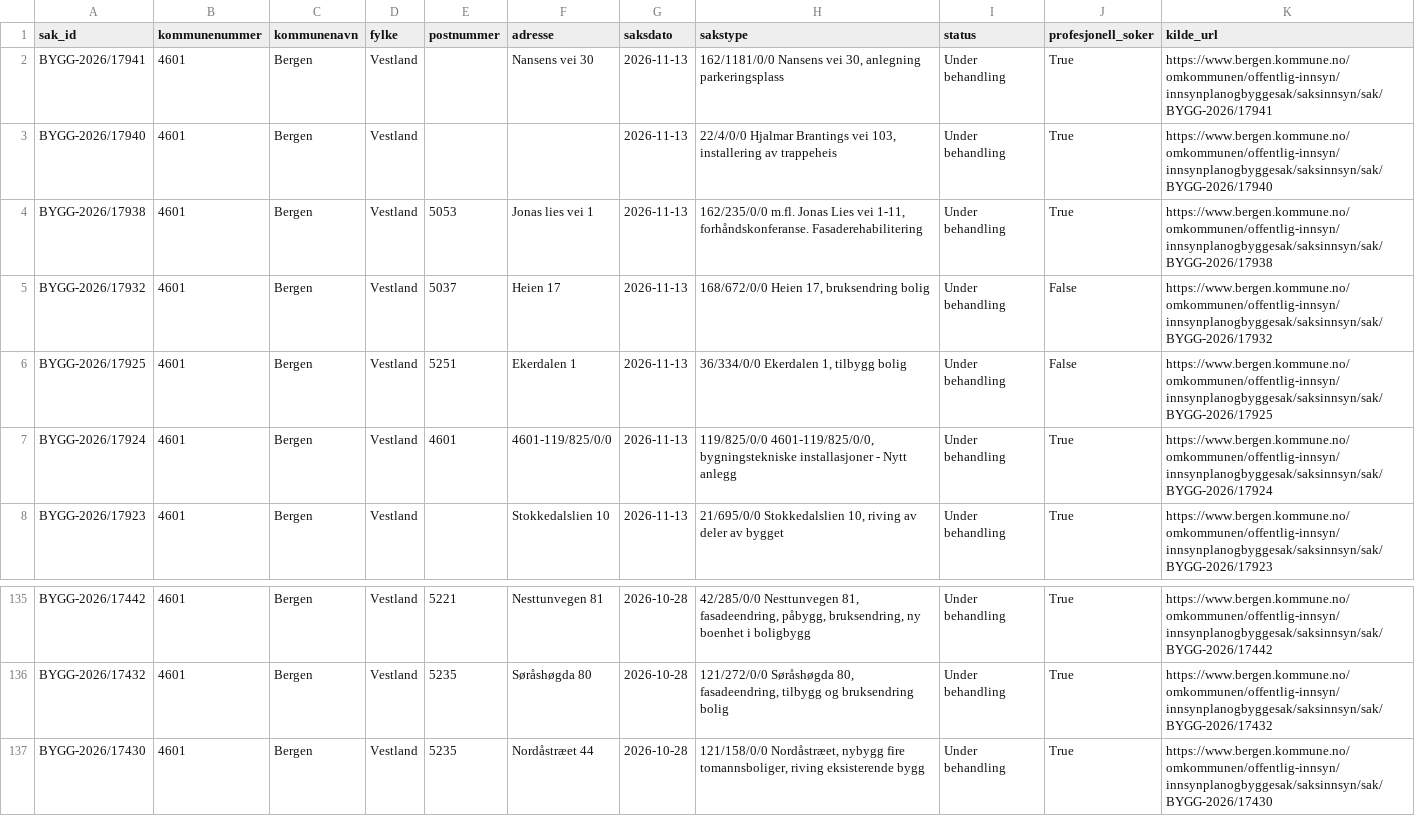
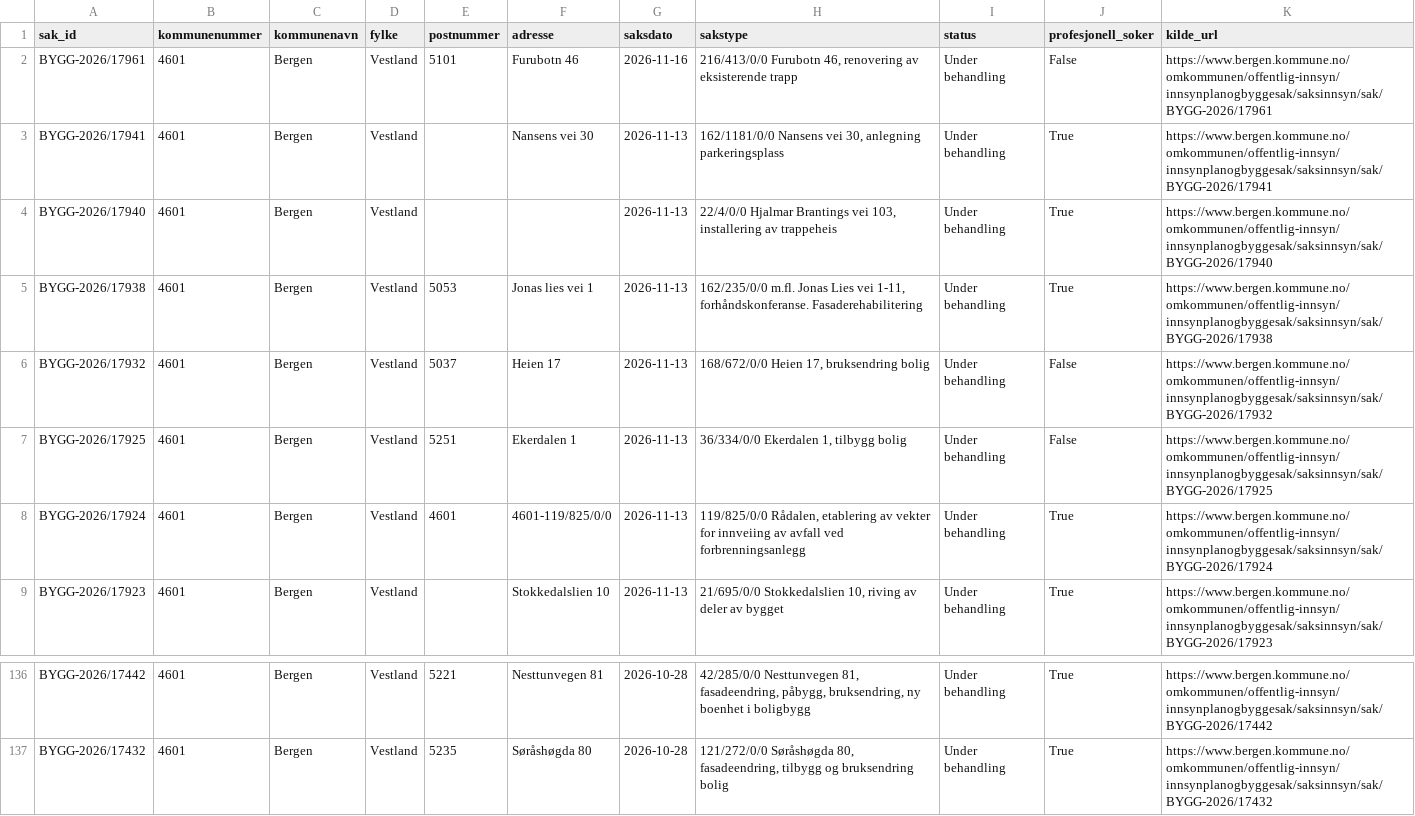
Before and after one commit to Nicolaykopaas/byggeradar, a CSV file: data/saker.csv, drawn as a sheet; only a part is shown, gaps mark what is left out.

```diff
--- a/data/saker.csv
+++ b/data/saker.csv
@@ -1,2 +1,3 @@
 sak_id,kommunenummer,kommunenavn,fylke,postnummer,adresse,saksdato,sakstype,status,profesjonell_soker,kilde_url
+BYGG-2026/17961,4601,Bergen,Vestland,5101,Furubotn 46,2026-11-16,"216/413/0/0 Furubotn 46, renovering av eksisterende trapp",Under behandling,False,https://www.bergen.kommune.no/omkommunen/offentlig-innsyn/innsynplanogbyggesak/saksinnsyn/sak/BYGG-2026/17961
 BYGG-2026/17941,4601,Bergen,Vestland,,Nansens vei 30,2026-11-13,"162/1181/0/0 Nansens vei 30, anlegning parkeringsplass",Under behandling,True,https://www.bergen.kommune.no/omkommunen/offentlig-innsyn/innsynplanogbyggesak/saksinnsyn/sak/BYGG-2026/17941
@@ -6,3 +7,3 @@ BYGG-2026/17932,4601,Bergen,Vestland,5037,Heien 17,2026-11-13,"168/672/0/0 Heien
 BYGG-2026/17925,4601,Bergen,Vestland,5251,Ekerdalen 1,2026-11-13,"36/334/0/0 Ekerdalen 1, tilbygg bolig",Under behandling,False,https://www.bergen.kommune.no/omkommunen/offentlig-innsyn/innsynplanogbyggesak/saksinnsyn/sak/BYGG-2026/17925
-BYGG-2026/17924,4601,Bergen,Vestland,4601,4601-119/825/0/0,2026-11-13,"119/825/0/0 4601-119/825/0/0, bygningstekniske installasjoner - Nytt anlegg",Under behandling,True,https://www.bergen.kommune.no/omkommunen/offentlig-innsyn/innsynplanogbyggesak/saksinnsyn/sak/BYGG-2026/17924
+BYGG-2026/17924,4601,Bergen,Vestland,4601,4601-119/825/0/0,2026-11-13,"119/825/0/0 Rådalen, etablering av vekter for innveiing av avfall ved forbrenningsanlegg",Under behandling,True,https://www.bergen.kommune.no/omkommunen/offentlig-innsyn/innsynplanogbyggesak/saksinnsyn/sak/BYGG-2026/17924
 BYGG-2026/17923,4601,Bergen,Vestland,,Stokkedalslien 10,2026-11-13,"21/695/0/0 Stokkedalslien 10, riving av deler av bygget",Under behandling,True,https://www.bergen.kommune.no/omkommunen/offentlig-innsyn/innsynplanogbyggesak/saksinnsyn/sak/BYGG-2026/17923
@@ -136,2 +137 @@ BYGG-2026/17442,4601,Bergen,Vestland,5221,Nesttunvegen 81,2026-10-28,"42/285/0/0
 BYGG-2026/17432,4601,Bergen,Vestland,5235,Søråshøgda 80,2026-10-28,"121/272/0/0 Søråshøgda 80, fasadeendring, tilbygg og bruksendring bolig",Under behandling,True,https://www.bergen.kommune.no/omkommunen/offentlig-innsyn/innsynplanogbyggesak/saksinnsyn/sak/BYGG-2026/17432
-BYGG-2026/17430,4601,Bergen,Vestland,5235,Nordåstræet 44,2026-10-28,"121/158/0/0 Nordåstræet, nybygg fire tomannsboliger, riving eksisterende bygg",Under behandling,True,https://www.bergen.kommune.no/omkommunen/offentlig-innsyn/innsynplanogbyggesak/saksinnsyn/sak/BYGG-2026/17430
```
